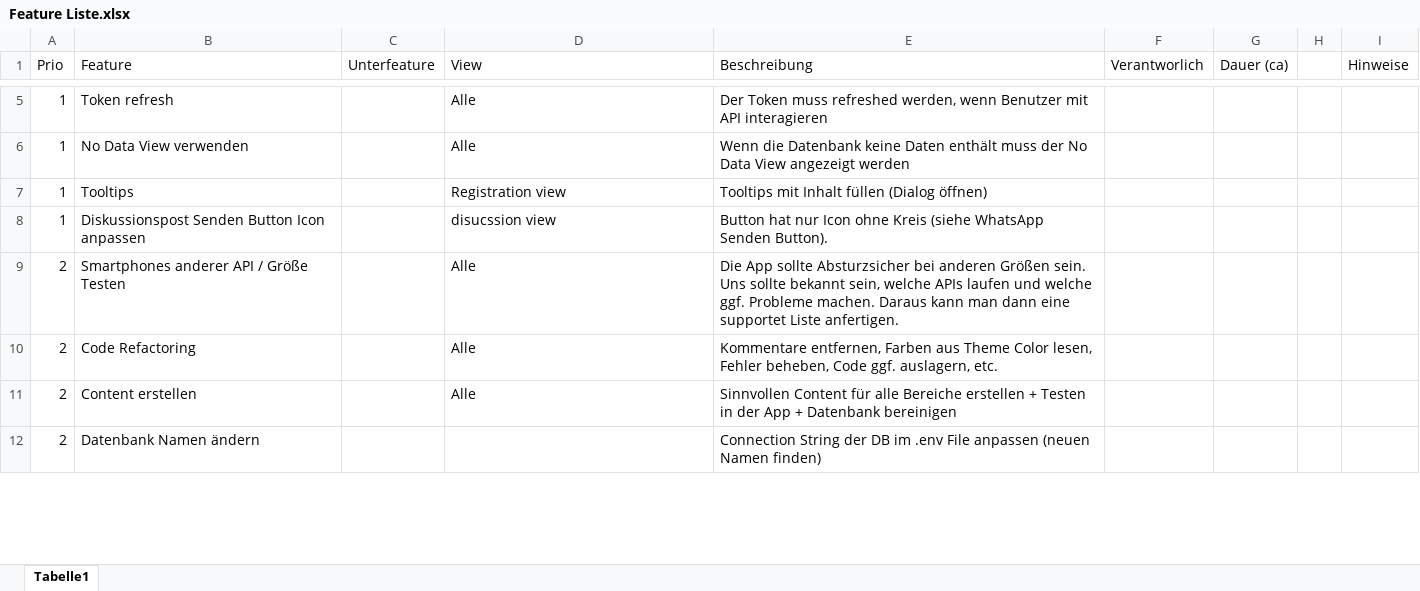
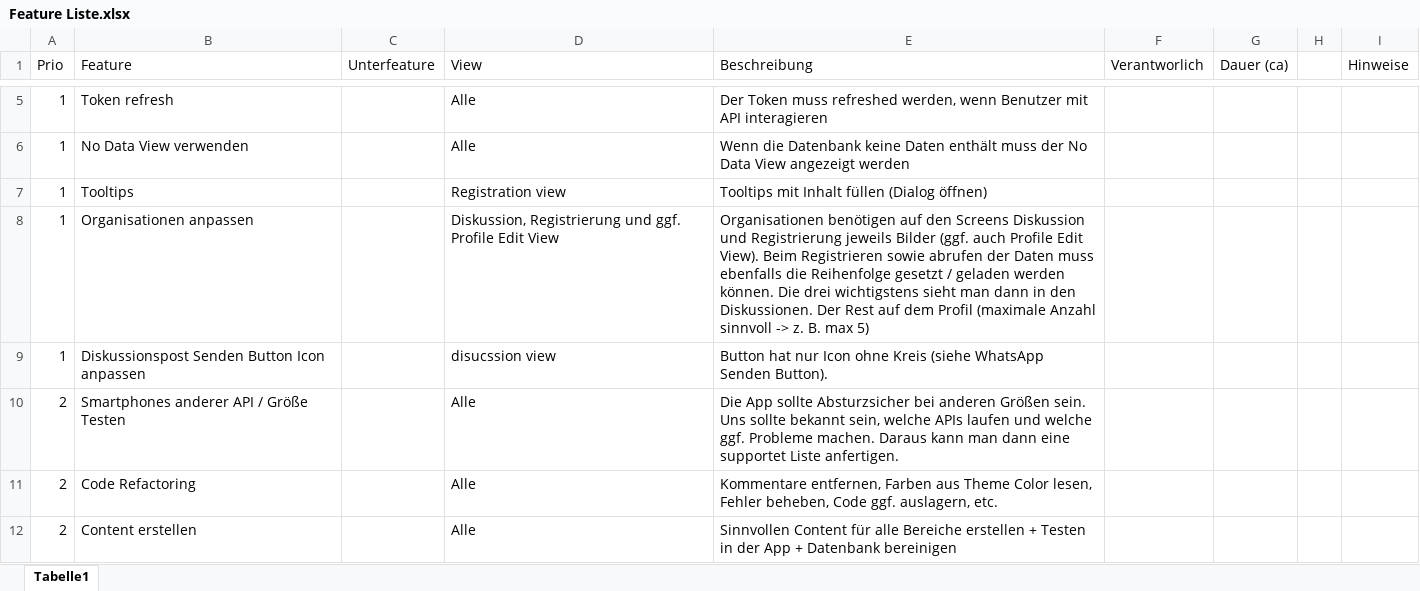
Before and after one commit to TuragNikandam/WIND, an Excel workbook: Documents/Feature Liste.xlsx, sheet Tabelle1, drawn as a sheet; only a part is shown, gaps mark what is left out; the shorter side is filled out with more unchanged rows; values as stored, in another font and other column widths than the file's, no borders; the diff names each change by its address in the sheet, - before the commit and + after, or states it on an @@ line.

Commit message:
A lot of refactoring & first implementation of profile view for users (WIP)

```diff
--- a/Documents/Feature Liste.xlsx (sheet Tabelle1)
+++ b/Documents/Feature Liste.xlsx (sheet Tabelle1)
+row 8: 1 | Organisationen anpassen |  | Diskussion, Registrierung und ggf. Profile Edit View | Organisationen benötigen auf den Screens Diskussion und Registrierung jeweils Bilder (ggf. auch Profile Edit View). Beim Registrieren sowie abrufen der Daten muss ebenfalls die Reihenfolge gesetzt / geladen werden können. Die drei wichtigstens sieht man dann in den Diskussionen. Der Rest auf dem Profil (maximale Anzahl sinnvoll -> z. B. max 5)
```
Also changed, not shown: 20 other files.
